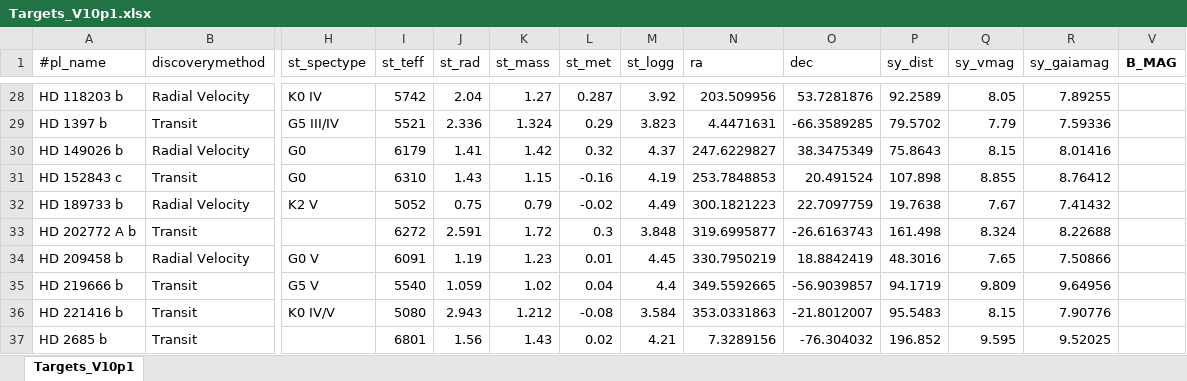
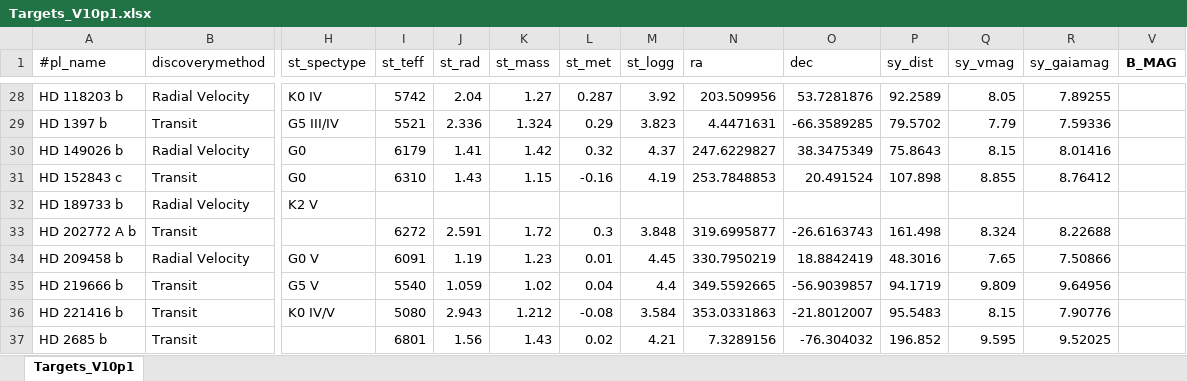
Before and after one commit to atanzer84-sys/Cadence-simulator, an Excel workbook: input/Targets_V10p1.xlsx, sheet Targets_V10p1, drawn as a sheet; only a part is shown, gaps mark what is left out; values as stored, in another font and other column widths than the file's, no borders; the diff names each change by its address in the sheet, - before the commit and + after, or states it on an @@ line.

```diff
--- a/input/Targets_V10p1.xlsx (sheet Targets_V10p1)
+++ b/input/Targets_V10p1.xlsx (sheet Targets_V10p1)
-I32 (st_teff): 5052
+I32 (st_teff): (empty)
-J32 (st_rad): 0.75
+J32 (st_rad): (empty)
-K32 (st_mass): 0.79
+K32 (st_mass): (empty)
-L32 (st_met): -0.02
+L32 (st_met): (empty)
-M32 (st_logg): 4.49
+M32 (st_logg): (empty)
-N32 (ra): 300.1821223
+N32 (ra): (empty)
-O32 (dec): 22.7097759
+O32 (dec): (empty)
-P32 (sy_dist): 19.7638
+P32 (sy_dist): (empty)
-Q32 (sy_vmag): 7.67
+Q32 (sy_vmag): (empty)
-R32 (sy_gaiamag): 7.41432
+R32 (sy_gaiamag): (empty)
```
Also changed, not shown: 8 other files.
